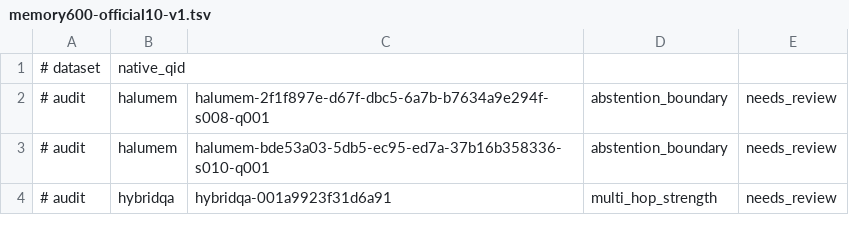
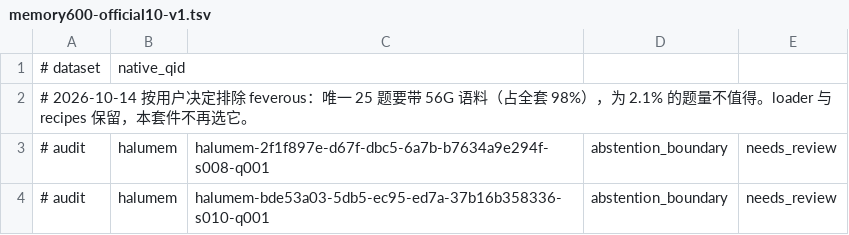
Before and after one commit to YohannCharles/TianXiMem, a TSV file: eval/experiments/selections/memory600-official10-v1.tsv, drawn as a sheet; only a part is shown; the shorter side is filled out with more unchanged rows; the diff covers the shown part only; the diff names each change by its address in the sheet, - before the commit and + after, or states it on an @@ line.

```diff
--- a/eval/experiments/selections/memory600-official10-v1.tsv
+++ b/eval/experiments/selections/memory600-official10-v1.tsv
+row 2: # 2026-10-14 按用户决定排除 feverous：唯一 25 题要带 56G 语料（占全套 98%），为 2.1% 的题量不值得。loader 与 recipes 保留，本套件不再选它。
```
Also changed, not shown: 25 removed rows elsewhere in this file, 2 other files.
